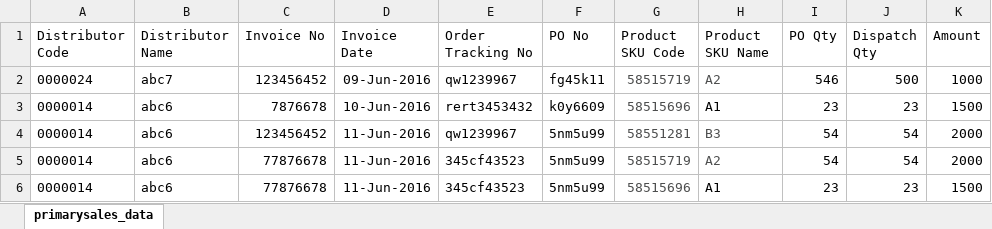
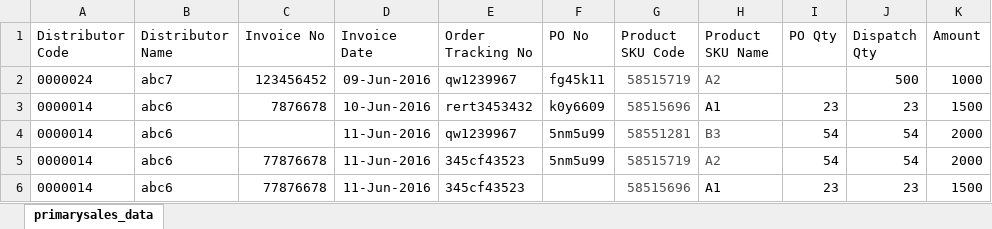
Before and after one commit to ummedji/open_re, an Excel workbook: public/assets/uploads/Uploads/primary_sales/primarysales_data.xlsx, sheet primarysales_data, drawn as a sheet; values as stored, in another font and other column widths than the file's, no borders; the diff names each change by its address in the sheet, - before the commit and + after, or states it on an @@ line.

```diff
--- a/public/assets/uploads/Uploads/primary_sales/primarysales_data.xlsx (sheet primarysales_data)
+++ b/public/assets/uploads/Uploads/primary_sales/primarysales_data.xlsx (sheet primarysales_data)
-I2 (PO Qty): 546
+I2 (PO Qty): (empty)
-C4 (Invoice No): 123456452
+C4 (Invoice No): (empty)
-F6 (PO No): 5nm5u99
+F6 (PO No): (empty)
```
Also changed, not shown: public/assets/uploads/Uploads/physical_stock/physicalstock_data.xlsx, public/assets/uploads/Uploads/rol/rol_distributor.xlsx, 9 other files.
